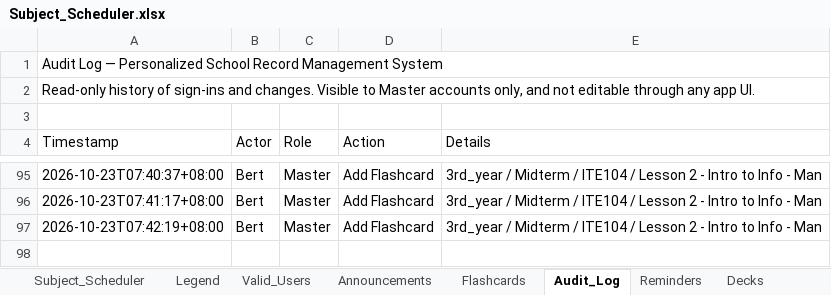
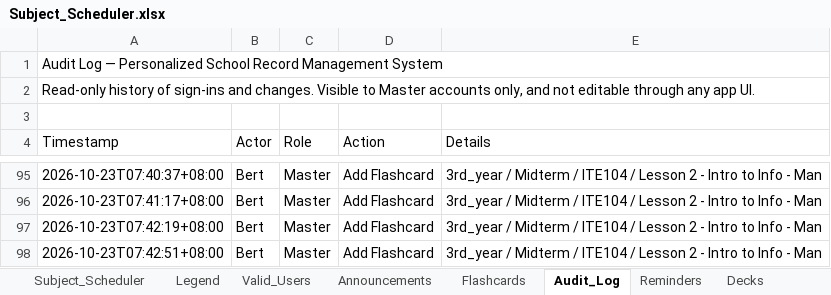
Before and after one commit to fielalbert2026/school-record-management-system, an Excel workbook: Subject_Scheduler.xlsx, sheet Audit_Log, drawn as a sheet; only a part is shown, gaps mark what is left out; values as stored, in another font and other column widths than the file's, no borders; the diff names each change by its address in the sheet, - before the commit and + after, or states it on an @@ line.

Commit message:
Flashcards: Add Flashcard — by Bert

```diff
--- a/Subject_Scheduler.xlsx (sheet Audit_Log)
+++ b/Subject_Scheduler.xlsx (sheet Audit_Log)
+row 98: 2026-10-23T07:42:51+08:00 | Bert | Master | Add Flashcard | 3rd_year / Midterm / ITE104 / Lesson 2 - Intro to Info - Man
```
Also changed, not shown: sheet Flashcards.
